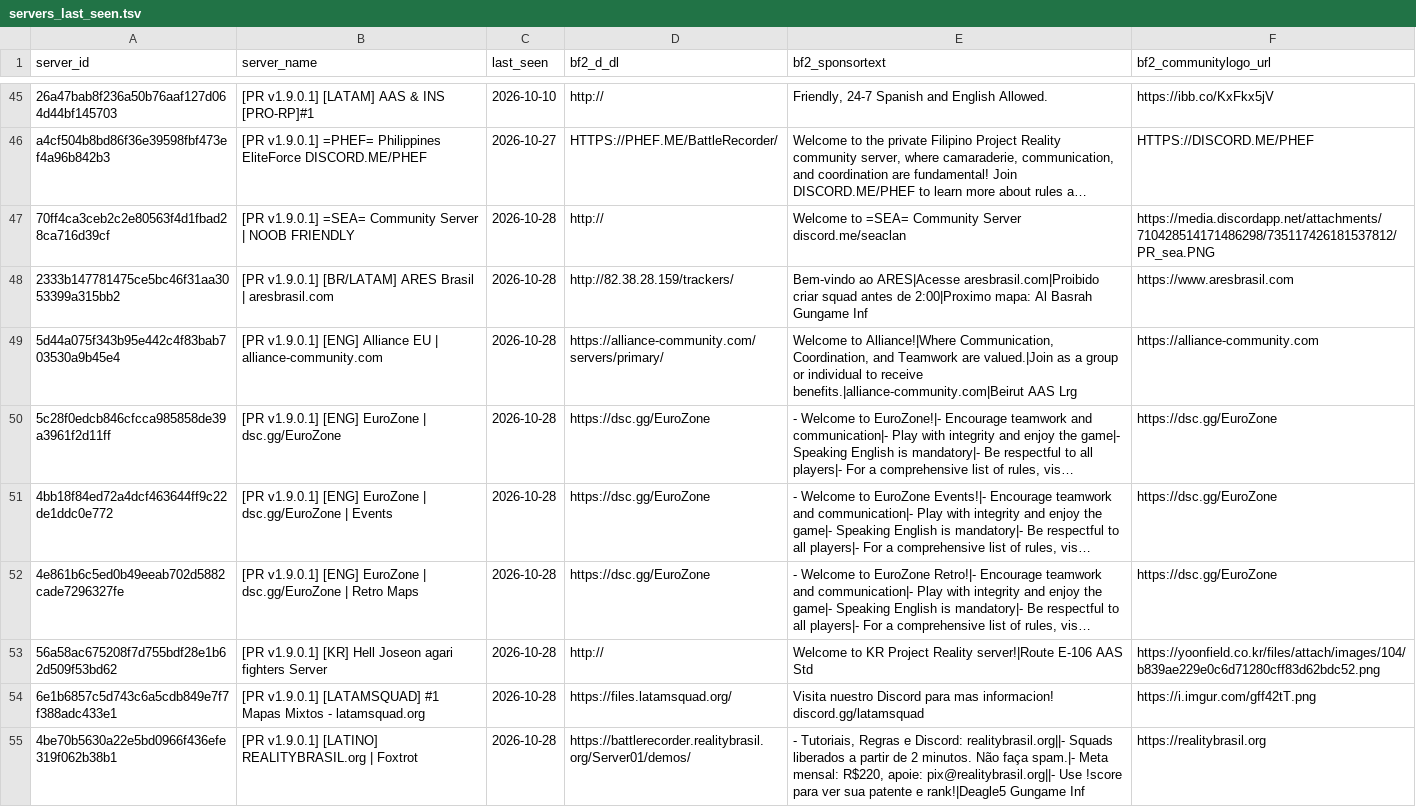
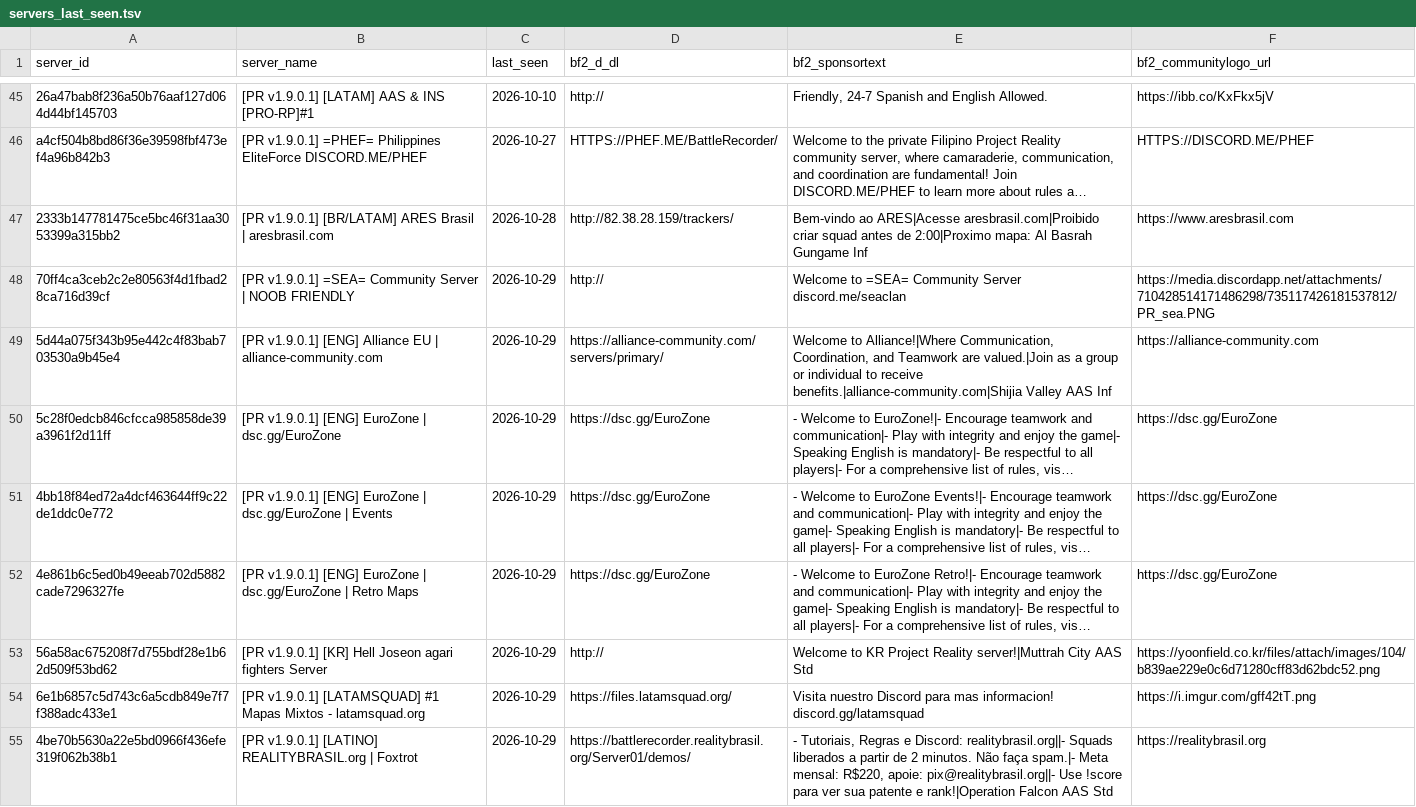
Before and after one commit to SucharMistrz/PRServerTracker, a TSV file: data/servers_last_seen.tsv, drawn as a sheet; only a part is shown, gaps mark what is left out; long unchanged cells end in …; removed rows and columns are numbered as before the commit, all else as after; the diff covers the shown part only; the diff names each change by its address in the sheet, - before the commit and + after, or states it on an @@ line.

```diff
--- a/data/servers_last_seen.tsv
+++ b/data/servers_last_seen.tsv
-row 47: 70ff4ca3ceb2c2e80563f4d1fbad28ca716d39cf | [PR v1.9.0.1] =SEA= Community Server | NOOB FRIENDLY | 2026-10-28 | http:// | Welcome to =SEA= Community Server discord.me/seaclan | https://media.discordapp.net/attachments/710428514171486298/735117426181537812/PR_sea.PNG
+row 48: 70ff4ca3ceb2c2e80563f4d1fbad28ca716d39cf | [PR v1.9.0.1] =SEA= Community Server | NOOB FRIENDLY | 2026-10-29 | http:// | Welcome to =SEA= Community Server discord.me/seaclan | https://media.discordapp.net/attachments/710428514171486298/735117426181537812/PR_sea.PNG
-C49:C55 (last_seen): 2026-10-28
+C49:C55 (last_seen): 2026-10-29
-E49 (bf2_sponsortext): …to receive benefits.|alliance-community.com|Beirut AAS Lrg
+E49 (bf2_sponsortext): …to receive benefits.|alliance-community.com|Shijia Valley AAS Inf
-E53 (bf2_sponsortext): …Project Reality server!|Route E-106 AAS Std
+E53 (bf2_sponsortext): …Project Reality server!|Muttrah City AAS Std
-E55 (bf2_sponsortext): …patente e rank!|Deagle5 Gungame Inf
+E55 (bf2_sponsortext): …patente e rank!|Operation Falcon AAS Std
```
Also changed, not shown: 16 edited cells elsewhere in this file.
